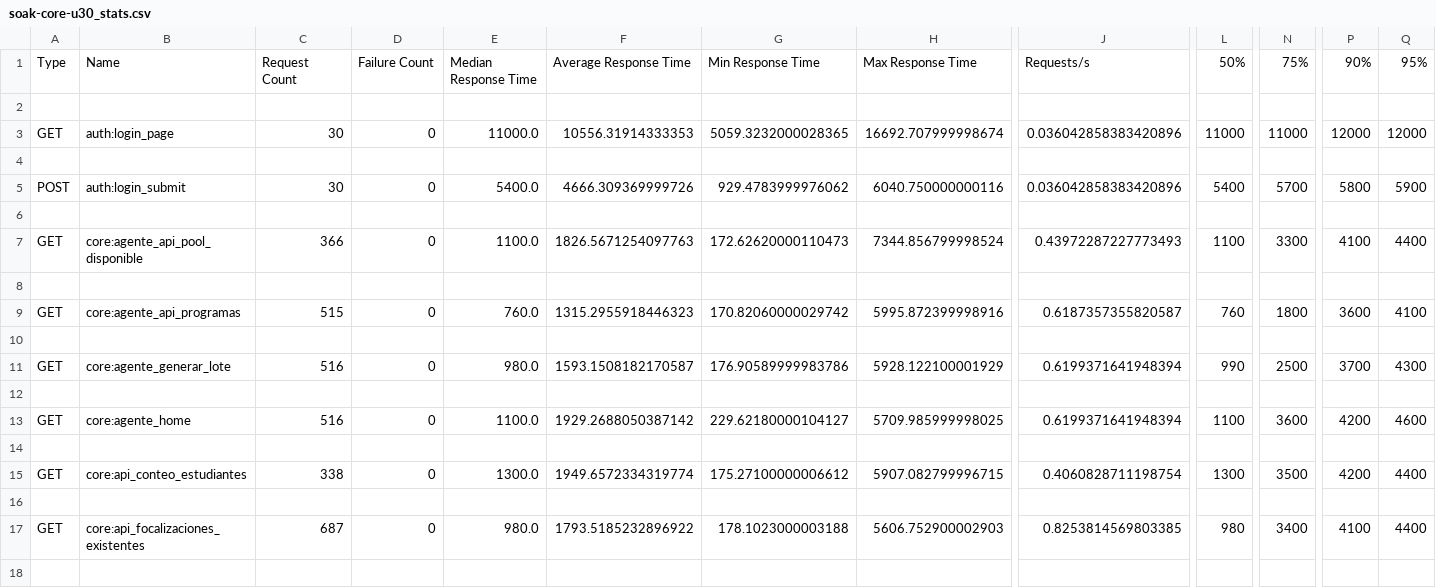
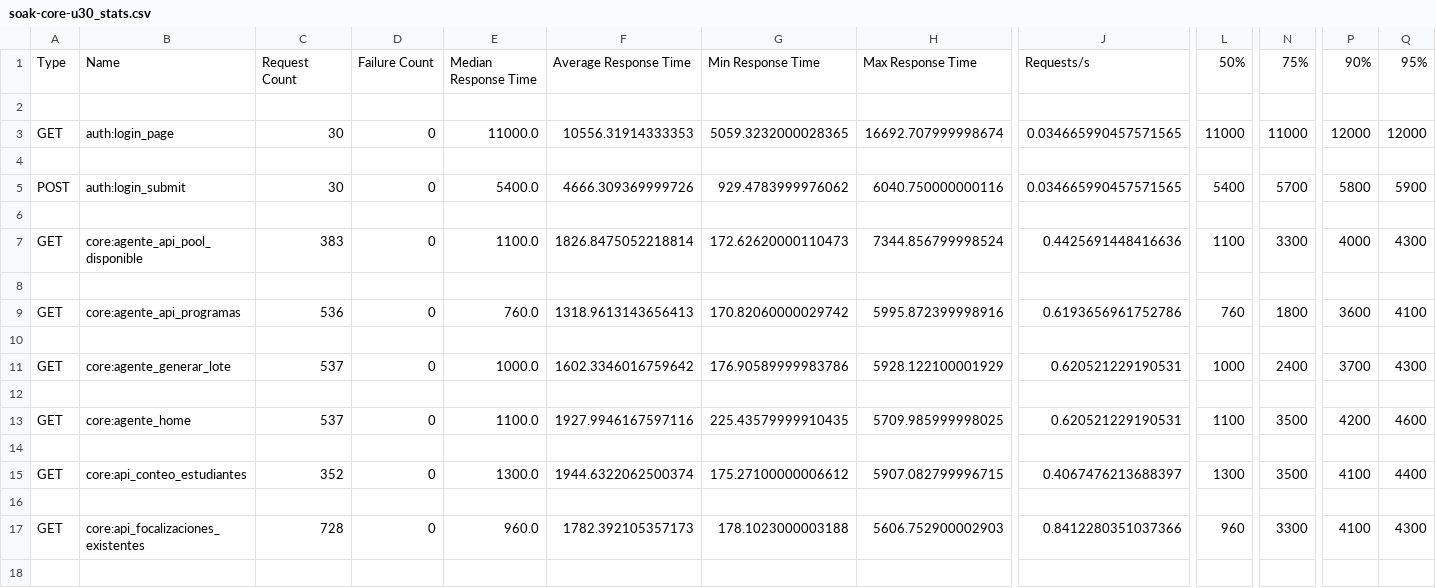
Before and after one commit to erpplaneacion-eng/ERP_CHVS, a CSV file: erp_chvs/loadtest/reports/20260403-152920/soak-core-u30_stats.csv, drawn as a sheet; only a part is shown, gaps mark what is left out; the diff covers the shown part only; the diff names each change by its address in the sheet, - before the commit and + after, or states it on an @@ line.

```diff
--- a/erp_chvs/loadtest/reports/20260403-152920/soak-core-u30_stats.csv
+++ b/erp_chvs/loadtest/reports/20260403-152920/soak-core-u30_stats.csv
-J3: 0.036042858383420896
+J3: 0.034665990457571565
-J5: 0.036042858383420896
+J5: 0.034665990457571565
-C7: 366
+C7: 383
-F7: 1826.5671254097763
+F7: 1826.8475052218814
-J7: 0.43972287227773493
+J7: 0.4425691448416636
-P7: 4100
+P7: 4000
-Q7: 4400
+Q7: 4300
-C9: 515
+C9: 536
-F9: 1315.2955918446323
+F9: 1318.9613143656413
-J9: 0.6187357355820587
+J9: 0.6193656961752786
-C11: 516
+C11: 537
-E11: 980.0
+E11: 1000.0
-F11: 1593.1508182170587
+F11: 1602.3346016759642
-J11: 0.6199371641948394
+J11: 0.620521229190531
-L11: 990
+L11: 1000
-N11: 2500
+N11: 2400
-C13: 516
+C13: 537
-F13: 1929.2688050387142
+F13: 1927.9946167597116
-G13: 229.62180000104127
+G13: 225.43579999910435
-J13: 0.6199371641948394
+J13: 0.620521229190531
-N13: 3600
+N13: 3500
-C15: 338
+C15: 352
-F15: 1949.6572334319774
+F15: 1944.6322062500374
-J15: 0.4060828711198754
+J15: 0.4067476213688397
-P15: 4200
+P15: 4100
-C17: 687
+C17: 728
-E17: 980.0
+E17: 960.0
-F17: 1793.5185232896922
+F17: 1782.392105357173
-J17: 0.8253814569803385
+J17: 0.8412280351037366
-L17: 980
+L17: 960
-N17: 3400
+N17: 3300
-Q17: 4400
+Q17: 4300
```
Also changed, not shown: 56 edited cells elsewhere in this file, 1 other file.
